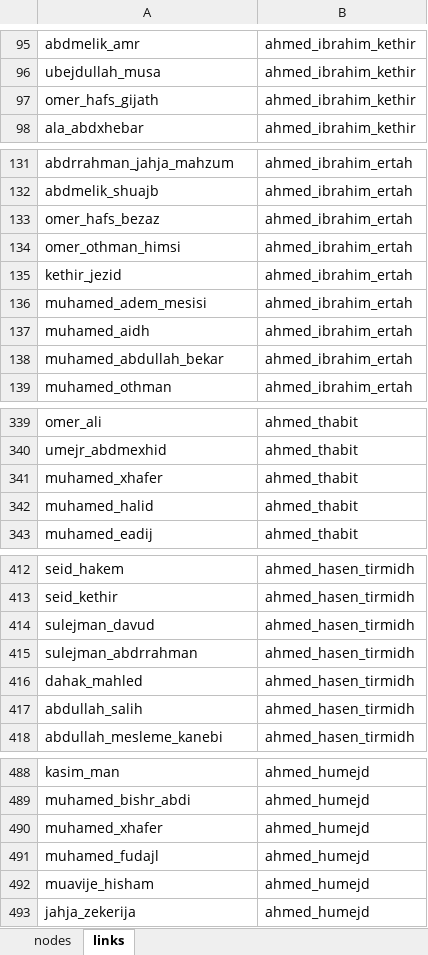
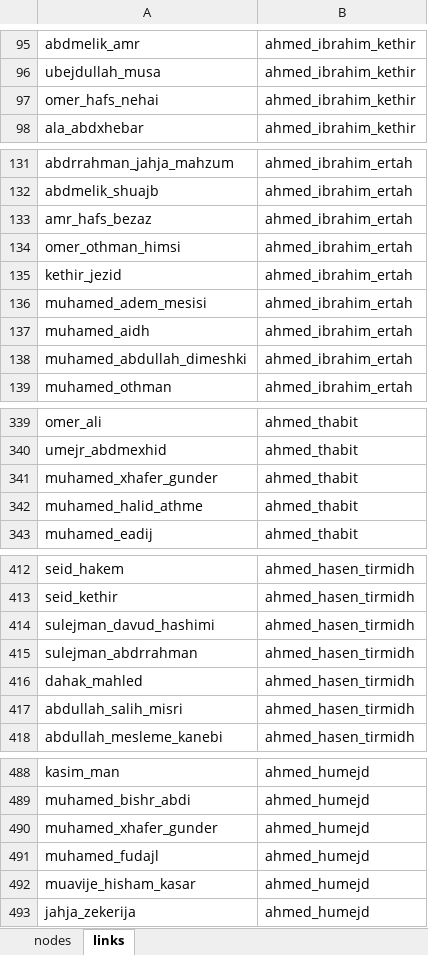
Before and after one commit to kmanxhuka/bota-e-transmetuesve, an Excel workbook: example/datasets/transmetuesit_dataset.xlsx, sheet links, drawn as a sheet; only a part is shown, gaps mark what is left out; values as stored, in another font and other column widths than the file's, no borders; charts and pictures not drawn; the diff covers the shown part only; the diff names each change by its address in the sheet, - before the commit and + after, or states it on an @@ line.

```diff
--- a/example/datasets/transmetuesit_dataset.xlsx (sheet links)
+++ b/example/datasets/transmetuesit_dataset.xlsx (sheet links)
-A97: omer_hafs_gijath
+A97: omer_hafs_nehai
-A133: omer_hafs_bezaz
+A133: amr_hafs_bezaz
-A138: muhamed_abdullah_bekar
+A138: muhamed_abdullah_dimeshki
-A341: muhamed_xhafer
+A341: muhamed_xhafer_gunder
-A342: muhamed_halid
+A342: muhamed_halid_athme
-A414: sulejman_davud
+A414: sulejman_davud_hashimi
-A417: abdullah_salih
+A417: abdullah_salih_misri
-A490: muhamed_xhafer
+A490: muhamed_xhafer_gunder
-A492: muavije_hisham
+A492: muavije_hisham_kasar
```
Also changed, not shown: 263 added rows and 8 edited cells elsewhere in this sheet, sheet nodes, formulas that keep their value.
